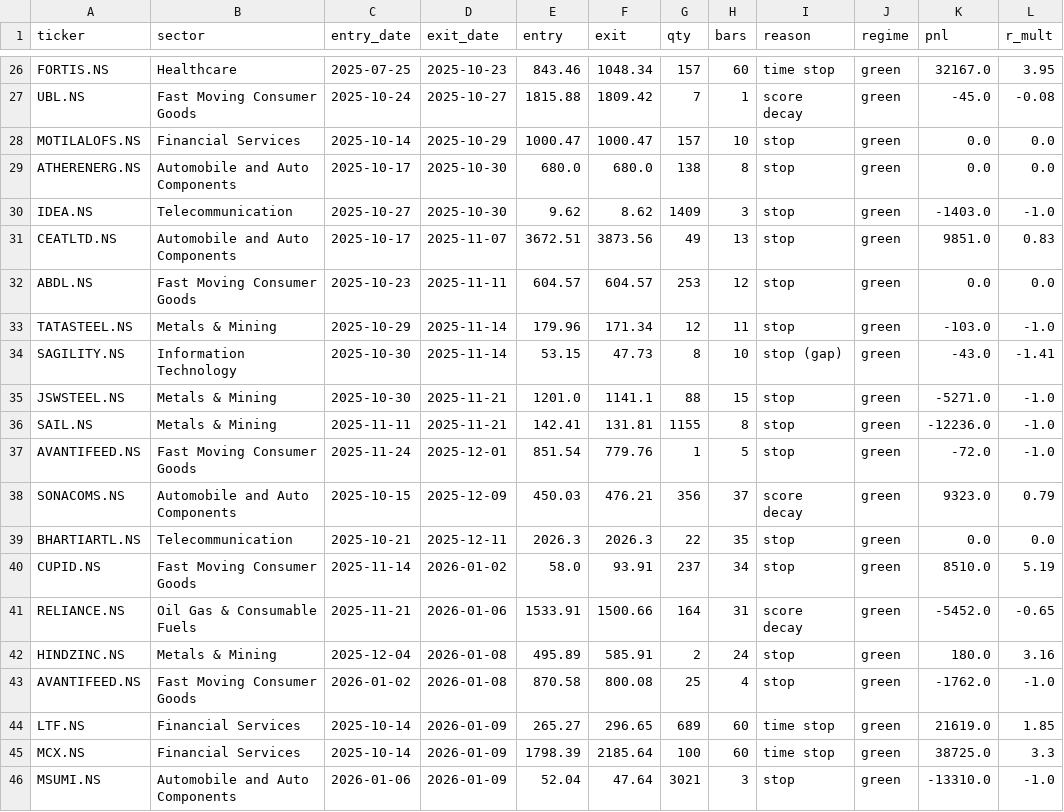
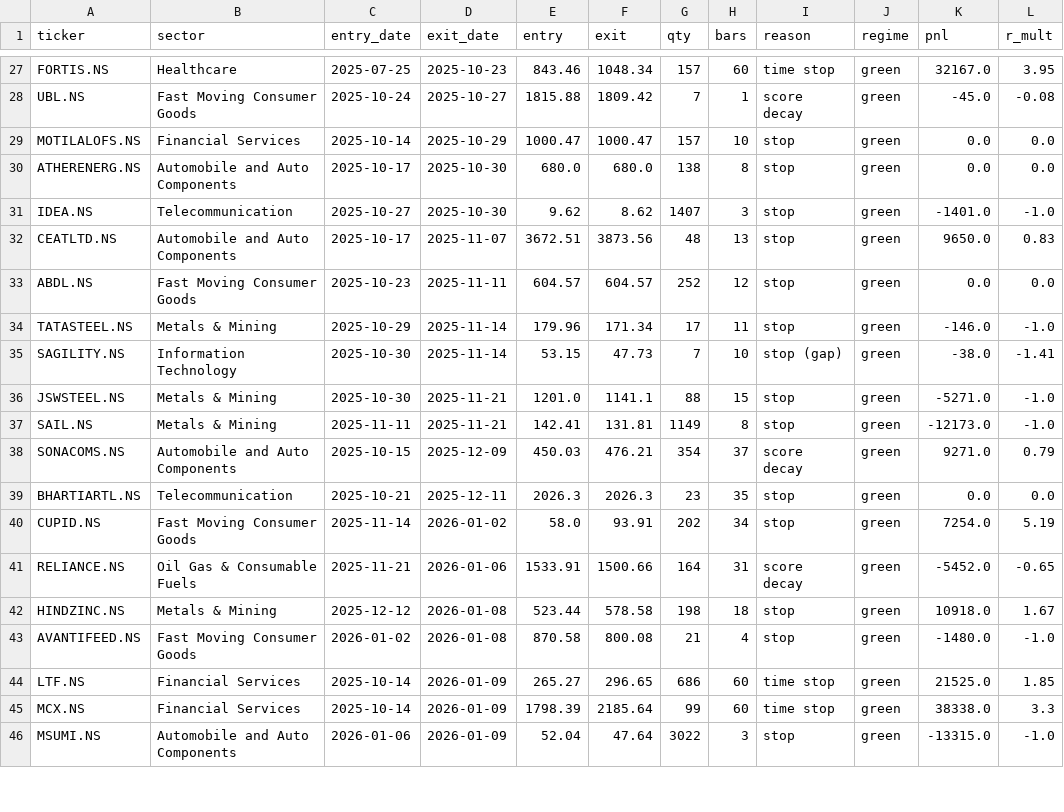
Before and after one commit to aryachirag02/swing-desk, a CSV file: trades_train.csv, drawn as a sheet; only a part is shown, gaps mark what is left out; the diff covers the shown part only.

```diff
--- a/trades_train.csv
+++ b/trades_train.csv
@@ -29,18 +30,17 @@ MOTILALOFS.NS,Financial Services,2025-10-14,2025-10-29,1000.47,1000.47,157,10,st
 ATHERENERG.NS,Automobile and Auto Components,2025-10-17,2025-10-30,680.0,680.0,138,8,stop,green,0.0,0.0
-IDEA.NS,Telecommunication,2025-10-27,2025-10-30,9.62,8.62,1409,3,stop,green,-1403.0,-1.0
-CEATLTD.NS,Automobile and Auto Components,2025-10-17,2025-11-07,3672.51,3873.56,49,13,stop,green,9851.0,0.83
-ABDL.NS,Fast Moving Consumer Goods,2025-10-23,2025-11-11,604.57,604.57,253,12,stop,green,0.0,0.0
-TATASTEEL.NS,Metals & Mining,2025-10-29,2025-11-14,179.96,171.34,12,11,stop,green,-103.0,-1.0
-SAGILITY.NS,Information Technology,2025-10-30,2025-11-14,53.15,47.73,8,10,stop (gap),green,-43.0,-1.41
+IDEA.NS,Telecommunication,2025-10-27,2025-10-30,9.62,8.62,1407,3,stop,green,-1401.0,-1.0
+CEATLTD.NS,Automobile and Auto Components,2025-10-17,2025-11-07,3672.51,3873.56,48,13,stop,green,9650.0,0.83
+ABDL.NS,Fast Moving Consumer Goods,2025-10-23,2025-11-11,604.57,604.57,252,12,stop,green,0.0,0.0
+TATASTEEL.NS,Metals & Mining,2025-10-29,2025-11-14,179.96,171.34,17,11,stop,green,-146.0,-1.0
+SAGILITY.NS,Information Technology,2025-10-30,2025-11-14,53.15,47.73,7,10,stop (gap),green,-38.0,-1.41
 JSWSTEEL.NS,Metals & Mining,2025-10-30,2025-11-21,1201.0,1141.1,88,15,stop,green,-5271.0,-1.0
-SAIL.NS,Metals & Mining,2025-11-11,2025-11-21,142.41,131.81,1155,8,stop,green,-12236.0,-1.0
-AVANTIFEED.NS,Fast Moving Consumer Goods,2025-11-24,2025-12-01,851.54,779.76,1,5,stop,green,-72.0,-1.0
-SONACOMS.NS,Automobile and Auto Components,2025-10-15,2025-12-09,450.03,476.21,356,37,score decay,green,9323.0,0.79
-BHARTIARTL.NS,Telecommunication,2025-10-21,2025-12-11,2026.3,2026.3,22,35,stop,green,0.0,0.0
-CUPID.NS,Fast Moving Consumer Goods,2025-11-14,2026-01-02,58.0,93.91,237,34,stop,green,8510.0,5.19
+SAIL.NS,Metals & Mining,2025-11-11,2025-11-21,142.41,131.81,1149,8,stop,green,-12173.0,-1.0
+SONACOMS.NS,Automobile and Auto Components,2025-10-15,2025-12-09,450.03,476.21,354,37,score decay,green,9271.0,0.79
+BHARTIARTL.NS,Telecommunication,2025-10-21,2025-12-11,2026.3,2026.3,23,35,stop,green,0.0,0.0
+CUPID.NS,Fast Moving Consumer Goods,2025-11-14,2026-01-02,58.0,93.91,202,34,stop,green,7254.0,5.19
 RELIANCE.NS,Oil Gas & Consumable Fuels,2025-11-21,2026-01-06,1533.91,1500.66,164,31,score decay,green,-5452.0,-0.65
-HINDZINC.NS,Metals & Mining,2025-12-04,2026-01-08,495.89,585.91,2,24,stop,green,180.0,3.16
-AVANTIFEED.NS,Fast Moving Consumer Goods,2026-01-02,2026-01-08,870.58,800.08,25,4,stop,green,-1762.0,-1.0
-LTF.NS,Financial Services,2025-10-14,2026-01-09,265.27,296.65,689,60,time stop,green,21619.0,1.85
-MCX.NS,Financial Services,2025-10-14,2026-01-09,1798.39,2185.64,100,60,time stop,green,38725.0,3.3
-MSUMI.NS,Automobile and Auto Components,2026-01-06,2026-01-09,52.04,47.64,3021,3,stop,green,-13310.0,-1.0
+HINDZINC.NS,Metals & Mining,2025-12-12,2026-01-08,523.44,578.58,198,18,stop,green,10918.0,1.67
+AVANTIFEED.NS,Fast Moving Consumer Goods,2026-01-02,2026-01-08,870.58,800.08,21,4,stop,green,-1480.0,-1.0
+LTF.NS,Financial Services,2025-10-14,2026-01-09,265.27,296.65,686,60,time stop,green,21525.0,1.85
+MCX.NS,Financial Services,2025-10-14,2026-01-09,1798.39,2185.64,99,60,time stop,green,38338.0,3.3
+MSUMI.NS,Automobile and Auto Components,2026-01-06,2026-01-09,52.04,47.64,3022,3,stop,green,-13315.0,-1.0
```
Also changed, not shown: 4 added rows, 3 removed rows and 27 edited cells elsewhere in this file, 2 other files.
